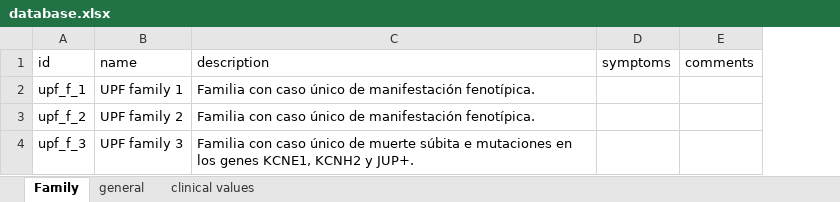
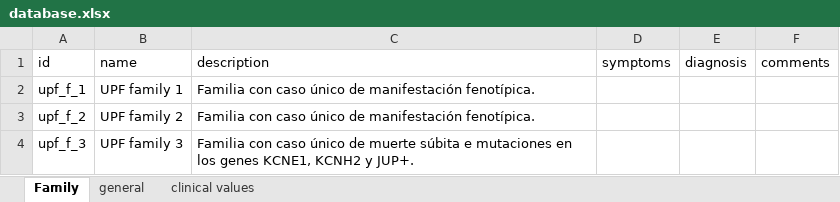
Before and after one commit to bcn-medtech/patient_line_family_tree_viewer, an Excel workbook: database/database.xlsx, sheet Family, drawn as a sheet; values as stored, in another font and other column widths than the file's, no borders; the diff names each change by its address in the sheet, - before the commit and + after, or states it on an @@ line.

Commit message:
siebarFamily: redesign of cardFamily, starting to be able to edit diagnosis and mutations of a family (TODO: finishing the display of family statistics)

```diff
--- a/database/database.xlsx (sheet Family)
+++ b/database/database.xlsx (sheet Family)
+column E (diagnosis), empty
```
Also changed, not shown: sheet clinical values, 21 other files.
